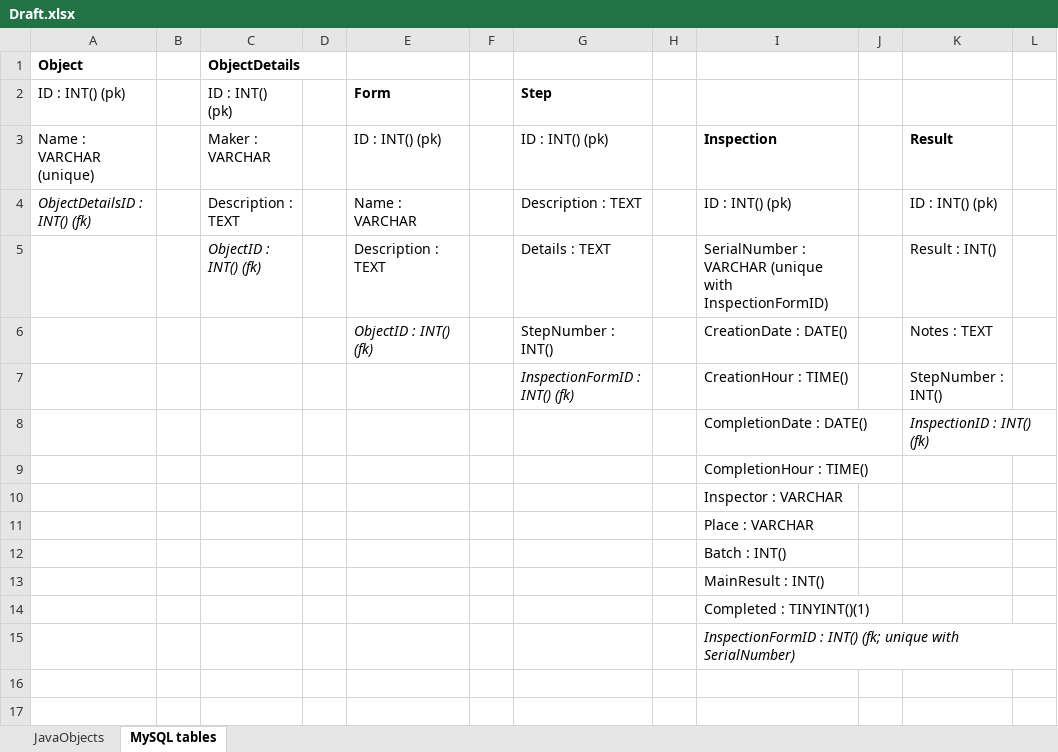
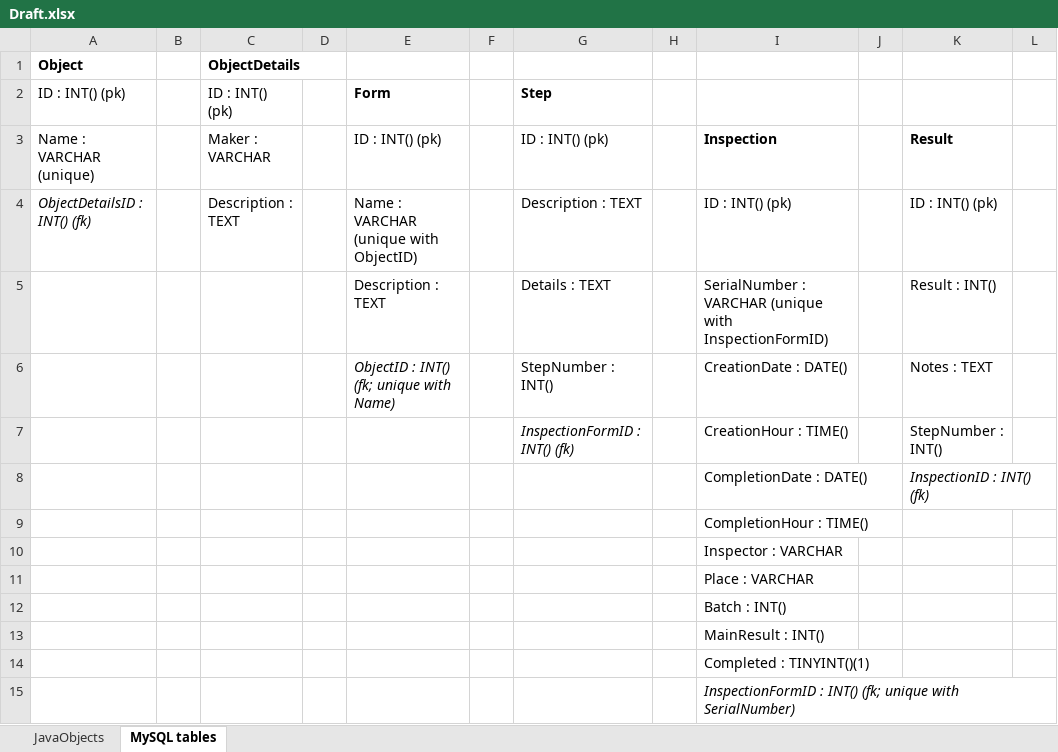
Before and after one commit to pgarr/QualityInspect-web, an Excel workbook: Stuff/Draft.xlsx, sheet MySQL tables, drawn as a sheet; only a part is shown; values as stored, in another font and other column widths than the file's, no borders; charts and pictures not drawn; the diff names each change by its address in the sheet, - before the commit and + after, or states it on an @@ line.

```diff
--- a/Stuff/Draft.xlsx (sheet MySQL tables)
+++ b/Stuff/Draft.xlsx (sheet MySQL tables)
-E4: Name : VARCHAR
+E4: Name : VARCHAR (unique with ObjectID)
-C5: ObjectID : INT() (fk)
+C5: (empty)
-E6: ObjectID : INT() (fk)
+E6: ObjectID : INT() (fk; unique with Name)
```
Also changed, not shown: charts or pictures, 2 other files.
